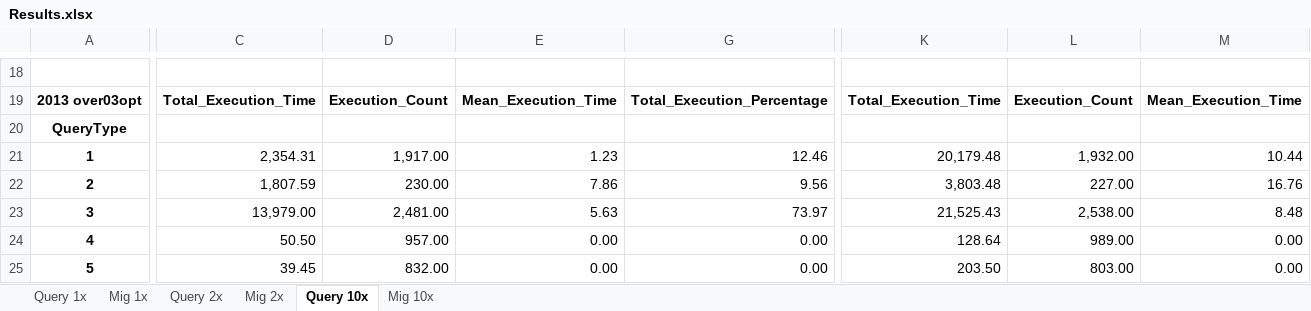
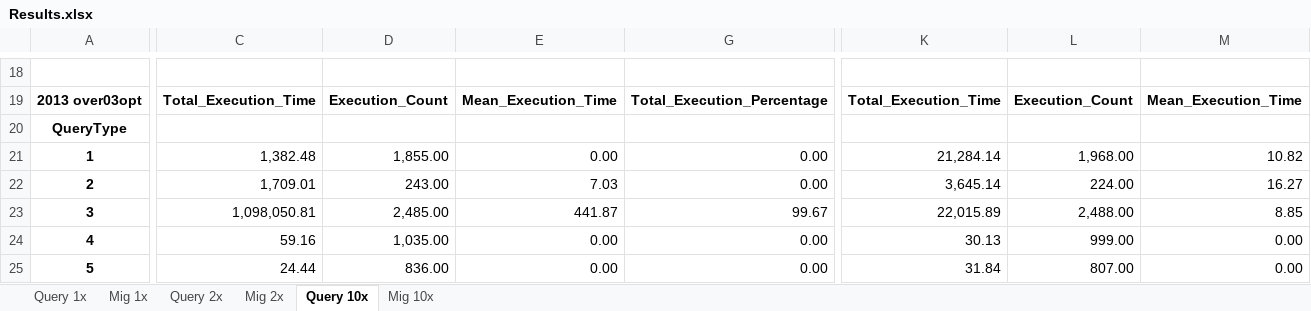
Before and after one commit to enricogallinucci/nosql-refactoring, an Excel workbook: results/Results.xlsx, sheet Query 10x, drawn as a sheet; only a part is shown, gaps mark what is left out; values as stored, in another font and other column widths than the file's, no borders; the diff covers the shown part only; the diff names each change by its address in the sheet, - before the commit and + after, or states it on an @@ line.

Commit message:
updated 10x results on 2013-opt and 2013-over03opt

```diff
--- a/results/Results.xlsx (sheet Query 10x)
+++ b/results/Results.xlsx (sheet Query 10x)
-C21: 2,354.31
+C21: 1,382.48
-D21: 1,917.00
+D21: 1,855.00
-E21: 1.23
+E21: 0.00
-G21: 12.46
+G21: 0.00
-K21: 20,179.48
+K21: 21,284.14
-L21: 1,932.00
+L21: 1,968.00
-M21: 10.44
+M21: 10.82
-C22: 1,807.59
+C22: 1,709.01
-D22: 230.00
+D22: 243.00
-E22: 7.86
+E22: 7.03
-G22: 9.56
+G22: 0.00
-K22: 3,803.48
+K22: 3,645.14
-L22: 227.00
+L22: 224.00
-M22: 16.76
+M22: 16.27
-C23: 13,979.00
+C23: 1,098,050.81
-D23: 2,481.00
+D23: 2,485.00
-E23: 5.63
+E23: 441.87
-G23: 73.97
+G23: 99.67
-K23: 21,525.43
+K23: 22,015.89
-L23: 2,538.00
+L23: 2,488.00
-M23: 8.48
+M23: 8.85
-C24: 50.50
+C24: 59.16
-D24: 957.00
+D24: 1,035.00
-K24: 128.64
+K24: 30.13
-L24: 989.00
+L24: 999.00
-C25: 39.45
+C25: 24.44
-D25: 832.00
+D25: 836.00
-K25: 203.50
+K25: 31.84
-L25: 803.00
+L25: 807.00
```
Also changed, not shown: 1 added row, 1 removed row and 21 edited cells elsewhere in this sheet, sheet Mig 10x, hidden cells, 1 other file.
